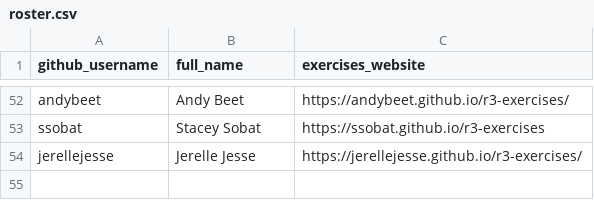
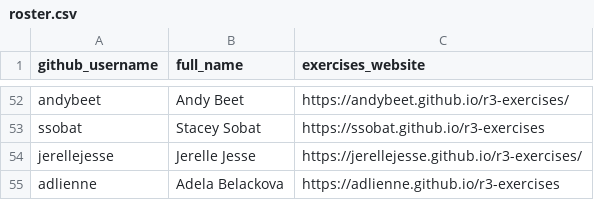
Before and after one commit to noaa-iea/r3-train, a CSV file: data/roster.csv, drawn as a sheet; only a part is shown, gaps mark what is left out.

Commit message:
+ adlienne

```diff
--- a/data/roster.csv
+++ b/data/roster.csv
@@ -54 +54,2 @@ ssobat,Stacey Sobat,https://ssobat.github.io/r3-exercises
 jerellejesse, Jerelle Jesse, https://jerellejesse.github.io/r3-exercises/
+adlienne,Adela Belackova,https://adlienne.github.io/r3-exercises
```
